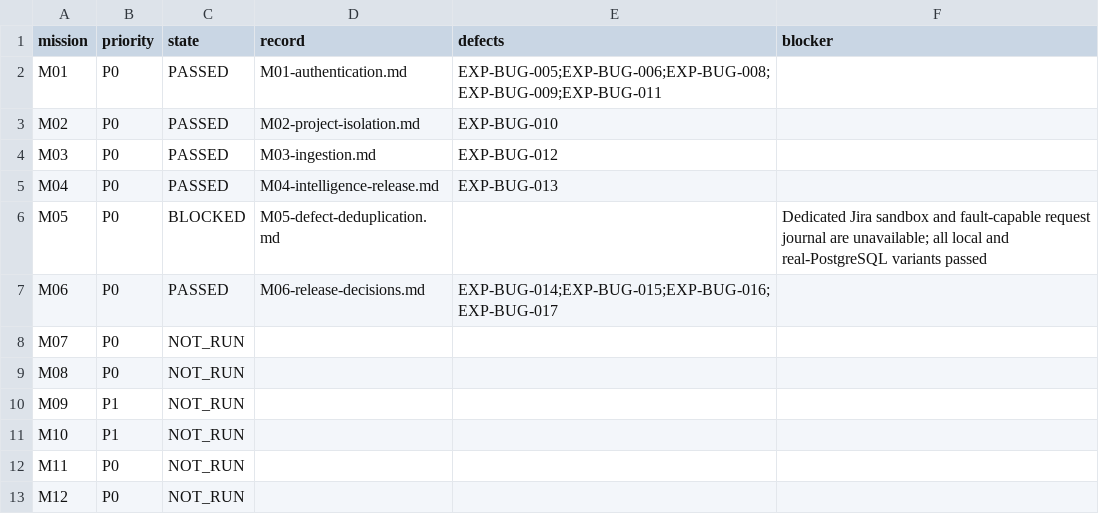
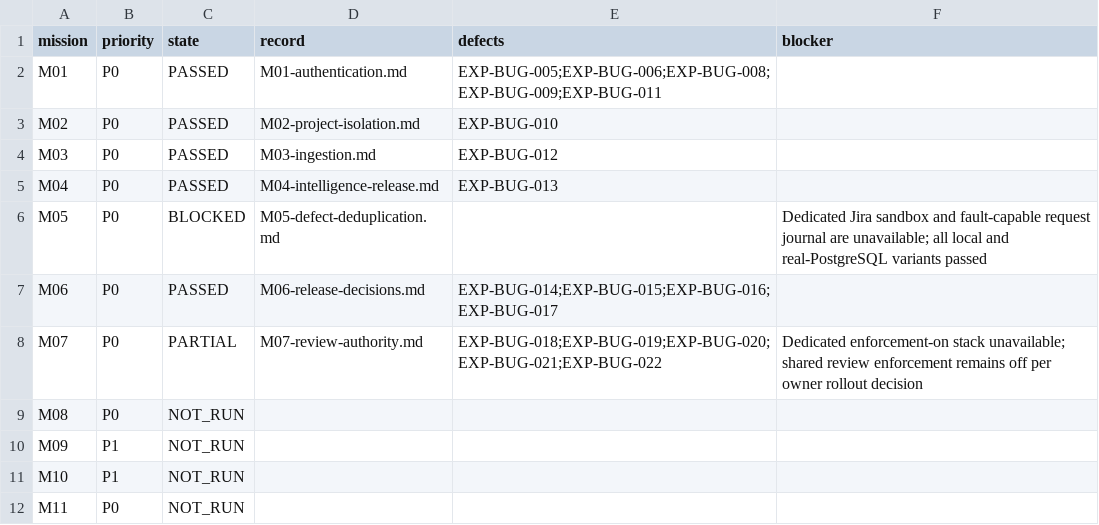
Before and after one commit to test-intelligence/testlookup, a CSV file: architecture/verification/exploratory-20260916/missions.csv, drawn as a sheet; only a part is shown; the shorter side is filled out with more unchanged rows.

```diff
--- a/architecture/verification/exploratory-20260916/missions.csv
+++ b/architecture/verification/exploratory-20260916/missions.csv
@@ -7,3 +7,3 @@ M05,P0,BLOCKED,M05-defect-deduplication.md,,Dedicated Jira sandbox and fault-cap
 M06,P0,PASSED,M06-release-decisions.md,EXP-BUG-014;EXP-BUG-015;EXP-BUG-016;EXP-BUG-017,
-M07,P0,NOT_RUN,,,
+M07,P0,PARTIAL,M07-review-authority.md,EXP-BUG-018;EXP-BUG-019;EXP-BUG-020;EXP-BUG-021;EXP-BUG-022,Dedicated enforcement-on stack unavailable; shared review enforcement remains off per owner rollout decision
 M08,P0,NOT_RUN,,,
```
Also changed, not shown: architecture/verification/exploratory-20260916/defects.csv, 10 other files.
